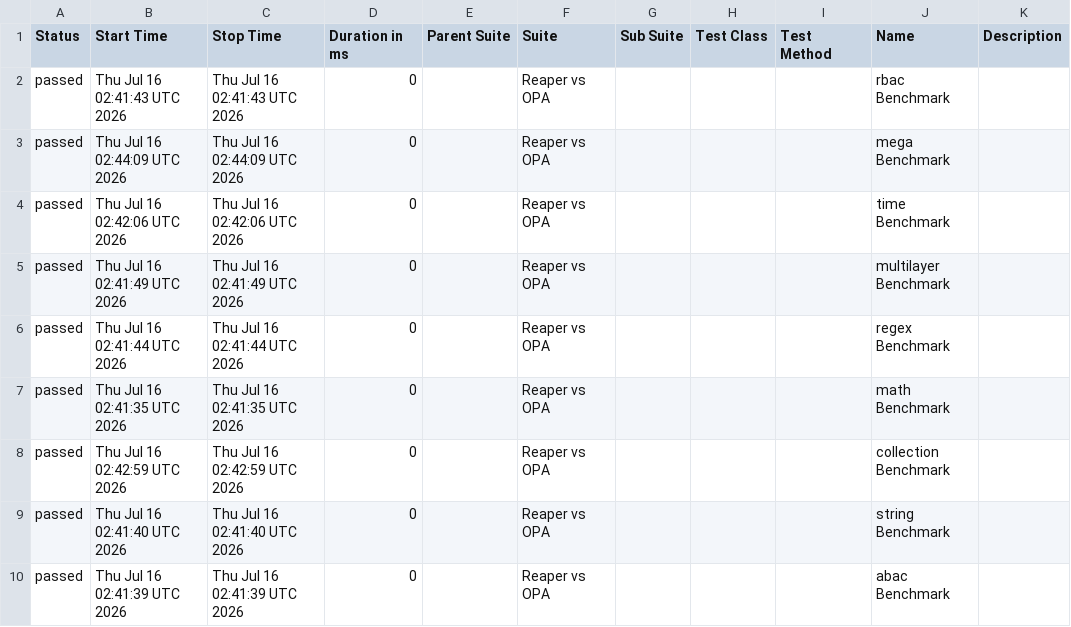
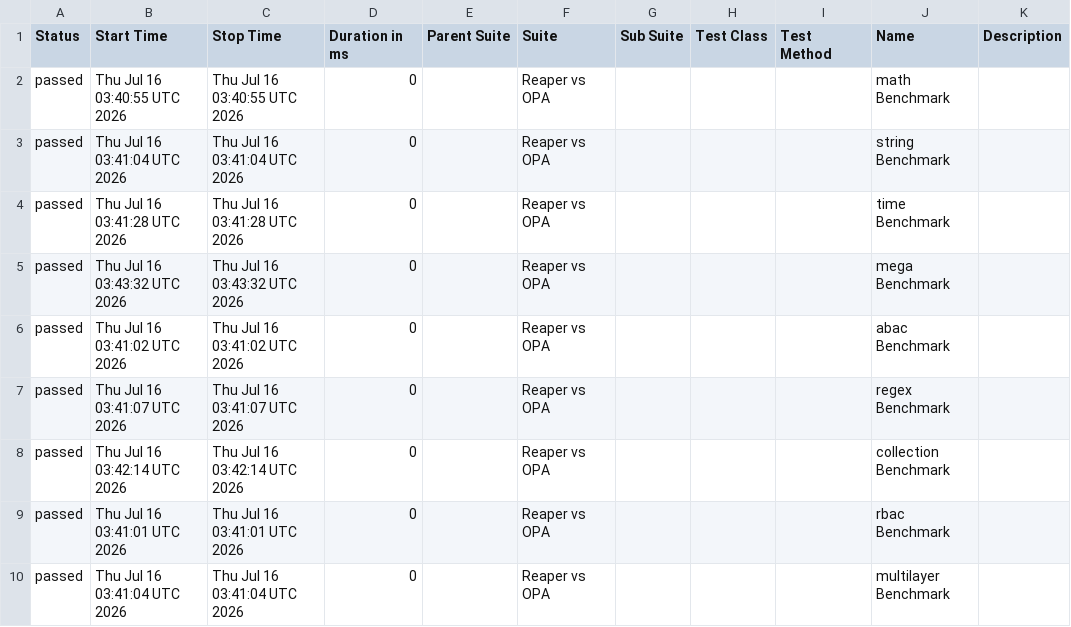
Before and after one commit to pgste/reaper, a CSV file: data/suites.csv, drawn as a sheet.

```diff
--- a/data/suites.csv
+++ b/data/suites.csv
@@ -1,10 +1,10 @@
 "Status","Start Time","Stop Time","Duration in ms","Parent Suite","Suite","Sub Suite","Test Class","Test Method","Name","Description"
-"passed","Thu Jul 16 02:41:43 UTC 2026","Thu Jul 16 02:41:43 UTC 2026","0","","Reaper vs OPA","","","","rbac Benchmark",""
-"passed","Thu Jul 16 02:44:09 UTC 2026","Thu Jul 16 02:44:09 UTC 2026","0","","Reaper vs OPA","","","","mega Benchmark",""
-"passed","Thu Jul 16 02:42:06 UTC 2026","Thu Jul 16 02:42:06 UTC 2026","0","","Reaper vs OPA","","","","time Benchmark",""
-"passed","Thu Jul 16 02:41:49 UTC 2026","Thu Jul 16 02:41:49 UTC 2026","0","","Reaper vs OPA","","","","multilayer Benchmark",""
-"passed","Thu Jul 16 02:41:44 UTC 2026","Thu Jul 16 02:41:44 UTC 2026","0","","Reaper vs OPA","","","","regex Benchmark",""
-"passed","Thu Jul 16 02:41:35 UTC 2026","Thu Jul 16 02:41:35 UTC 2026","0","","Reaper vs OPA","","","","math Benchmark",""
-"passed","Thu Jul 16 02:42:59 UTC 2026","Thu Jul 16 02:42:59 UTC 2026","0","","Reaper vs OPA","","","","collection Benchmark",""
-"passed","Thu Jul 16 02:41:40 UTC 2026","Thu Jul 16 02:41:40 UTC 2026","0","","Reaper vs OPA","","","","string Benchmark",""
-"passed","Thu Jul 16 02:41:39 UTC 2026","Thu Jul 16 02:41:39 UTC 2026","0","","Reaper vs OPA","","","","abac Benchmark",""
+"passed","Thu Jul 16 03:40:55 UTC 2026","Thu Jul 16 03:40:55 UTC 2026","0","","Reaper vs OPA","","","","math Benchmark",""
+"passed","Thu Jul 16 03:41:04 UTC 2026","Thu Jul 16 03:41:04 UTC 2026","0","","Reaper vs OPA","","","","string Benchmark",""
+"passed","Thu Jul 16 03:41:28 UTC 2026","Thu Jul 16 03:41:28 UTC 2026","0","","Reaper vs OPA","","","","time Benchmark",""
+"passed","Thu Jul 16 03:43:32 UTC 2026","Thu Jul 16 03:43:32 UTC 2026","0","","Reaper vs OPA","","","","mega Benchmark",""
+"passed","Thu Jul 16 03:41:02 UTC 2026","Thu Jul 16 03:41:02 UTC 2026","0","","Reaper vs OPA","","","","abac Benchmark",""
+"passed","Thu Jul 16 03:41:07 UTC 2026","Thu Jul 16 03:41:07 UTC 2026","0","","Reaper vs OPA","","","","regex Benchmark",""
+"passed","Thu Jul 16 03:42:14 UTC 2026","Thu Jul 16 03:42:14 UTC 2026","0","","Reaper vs OPA","","","","collection Benchmark",""
+"passed","Thu Jul 16 03:41:01 UTC 2026","Thu Jul 16 03:41:01 UTC 2026","0","","Reaper vs OPA","","","","rbac Benchmark",""
+"passed","Thu Jul 16 03:41:04 UTC 2026","Thu Jul 16 03:41:04 UTC 2026","0","","Reaper vs OPA","","","","multilayer Benchmark",""
```
Also changed, not shown: data/behaviors.csv, 43 other files.
